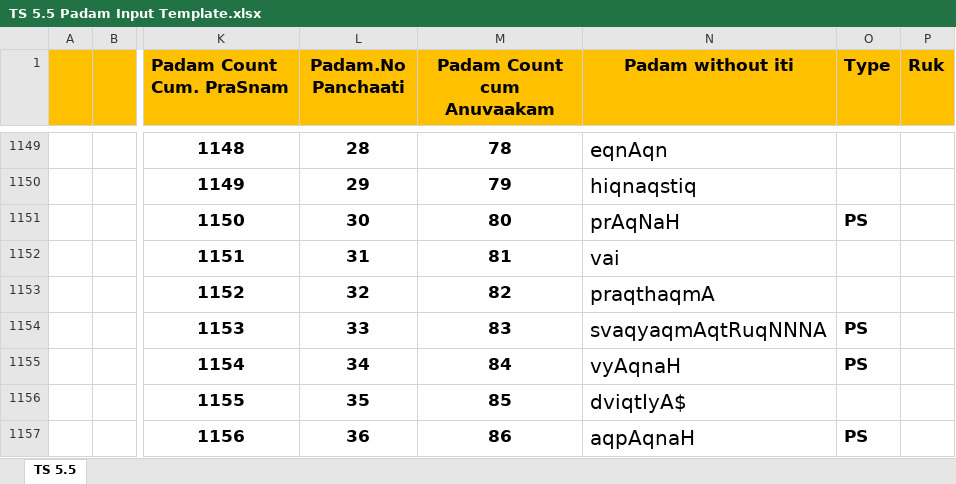
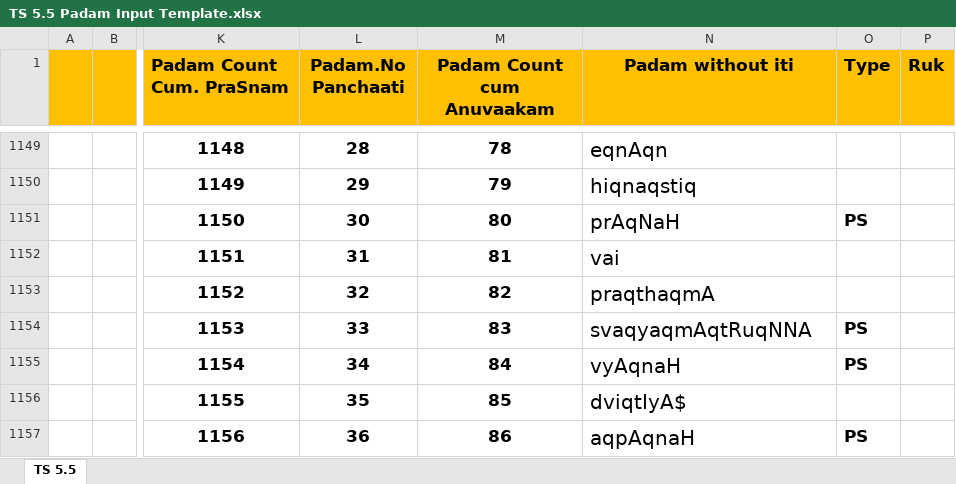
Before and after one commit to KYVeda/texts, an Excel workbook: TS Jatai Working/Padam Input Templates/TS 5.5 Padam Input Template.xlsx, sheet TS 5.5, drawn as a sheet; only a part is shown, gaps mark what is left out; values as stored, in another font and other column widths than the file's, no borders; the diff names each change by its address in the sheet, - before the commit and + after, or states it on an @@ line.

```diff
--- a/TS Jatai Working/Padam Input Templates/TS 5.5 Padam Input Template.xlsx (sheet TS 5.5)
+++ b/TS Jatai Working/Padam Input Templates/TS 5.5 Padam Input Template.xlsx (sheet TS 5.5)
-N1154 (Padam without iti): svaqyaqmAqtRuqNNNA
+N1154 (Padam without iti): svaqyaqmAqtRuqNNA
```
Also changed, not shown: 10 other files.
